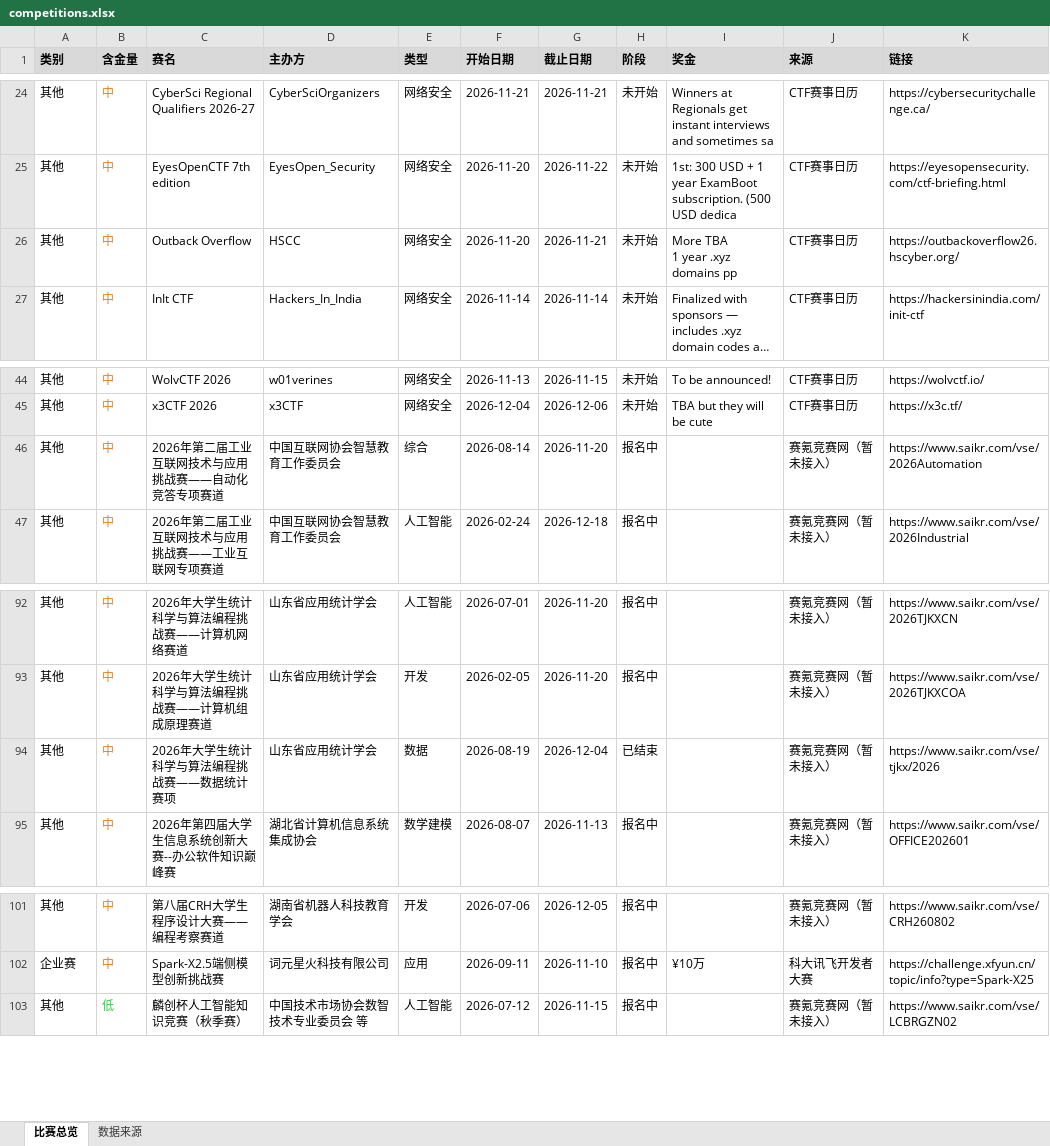
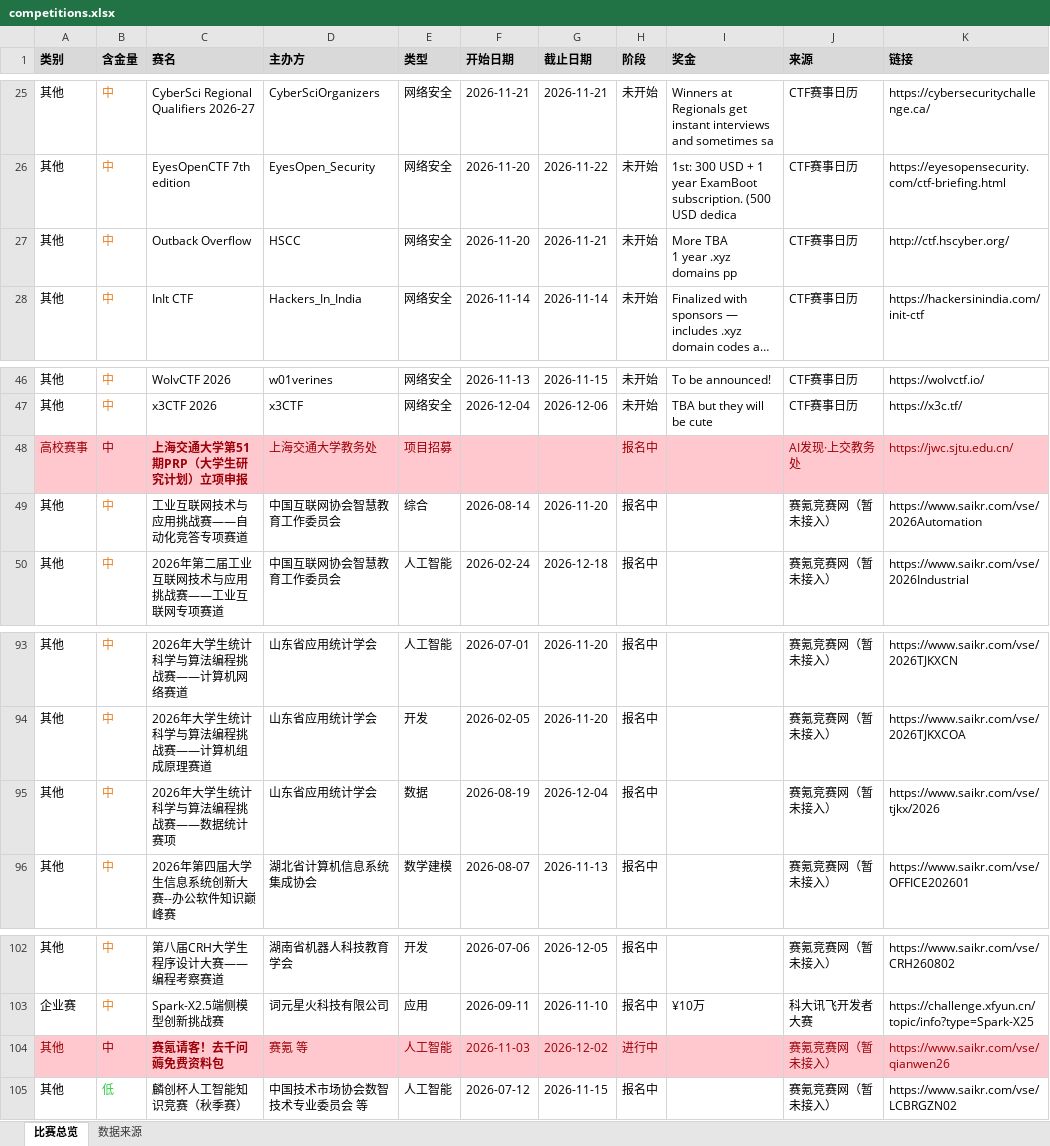
Before and after one commit to ArchaicRam/competition-radar, an Excel workbook: data/competitions.xlsx, sheet 比赛总览, drawn as a sheet; only a part is shown, gaps mark what is left out; long unchanged cells end in …; values as stored, in another font and other column widths than the file's, no borders; addresses are those after the commit; the diff covers the shown part only; the diff names each change by its address in the sheet, - before the commit and + after, or states it on an @@ line.

```diff
--- a/data/competitions.xlsx (sheet 比赛总览)
+++ b/data/competitions.xlsx (sheet 比赛总览)
-K27 (链接): https://outbackoverflow26.hscyber.org/
+K27 (链接): http://ctf.hscyber.org/
+row 48: 高校赛事 | 中 | 上海交通大学第51期PRP（大学生研究计划）立项申报 | 上海交通大学教务处 | 项目招募 |  |  | 报名中 |  | AI发现·上交教务处 | https://jwc.sjtu.edu.cn/
-C49 (赛名): 2026年第二届工业互联网技术与应用挑战赛——自动化竞答专项赛道
+C49 (赛名): 工业互联网技术与应用挑战赛——自动化竞答专项赛道
-H95 (阶段): 已结束
+H95 (阶段): 报名中
+row 104: 其他 | 中 | 赛氪请客！去千问薅免费资料包 | 赛氪 等 | 人工智能 | 2026-11-03 | 2026-12-02 | 进行中 |  | 赛氪竞赛网（暂未接入） | https://www.saikr.com/vse/qianwen26
```
Also changed, not shown: 3 added rows and 3 removed rows elsewhere in this sheet, sheet 数据来源, 2 other files.
